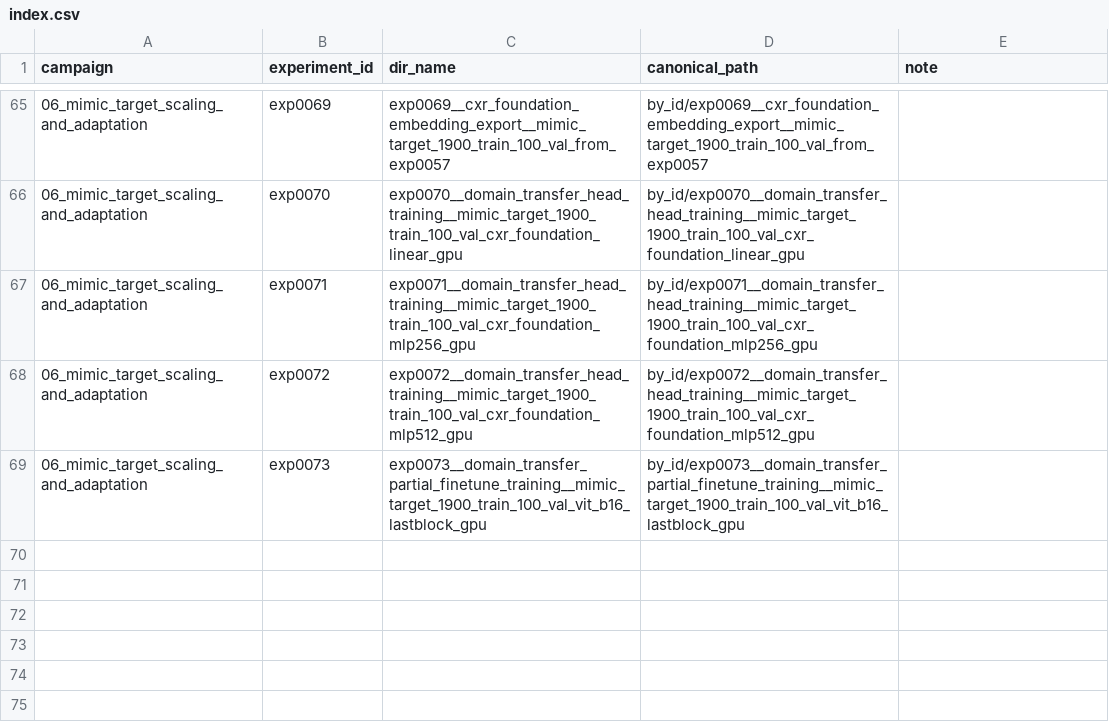
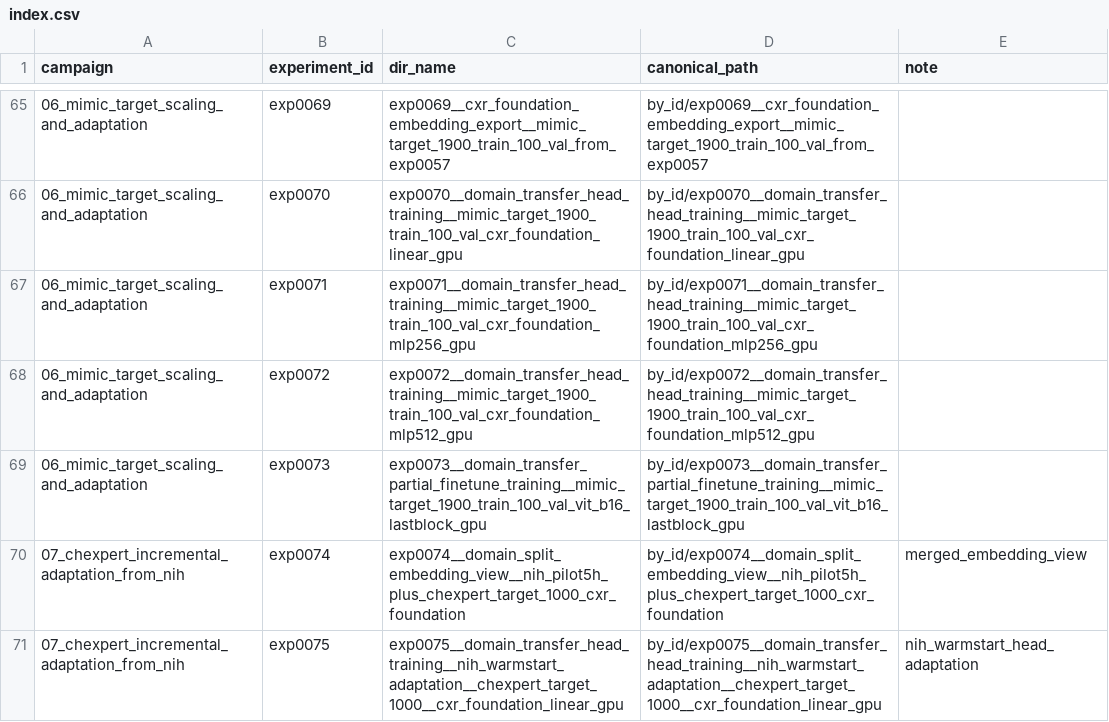
Before and after one commit to FarihaMehzabin/Domain-Adaptation, a CSV file: experiments/index.csv, drawn as a sheet; only a part is shown, gaps mark what is left out; the diff names each change by its address in the sheet, - before the commit and + after, or states it on an @@ line.

Commit message:
Add NIH-to-CheXpert warm-start adaptation campaign

```diff
--- a/experiments/index.csv
+++ b/experiments/index.csv
+row 70: 07_chexpert_incremental_adaptation_from_nih | exp0074 | exp0074__domain_split_embedding_view__nih_pilot5h_plus_chexpert_target_1000_cxr_foundation | by_id/exp0074__domain_split_embedding_view__nih_pilot5h_plus_chexpert_target_1000_cxr_foundation | merged_embedding_view
+row 71: 07_chexpert_incremental_adaptation_from_nih | exp0075 | exp0075__domain_transfer_head_training__nih_warmstart_adaptation__chexpert_target_1000__cxr_foundation_linear_gpu | by_id/exp0075__domain_transfer_head_training__nih_warmstart_adaptation__chexpert_target_1000__cxr_foundation_linear_gpu | nih_warmstart_head_adaptation
```
Also changed, not shown: 25 other files.
